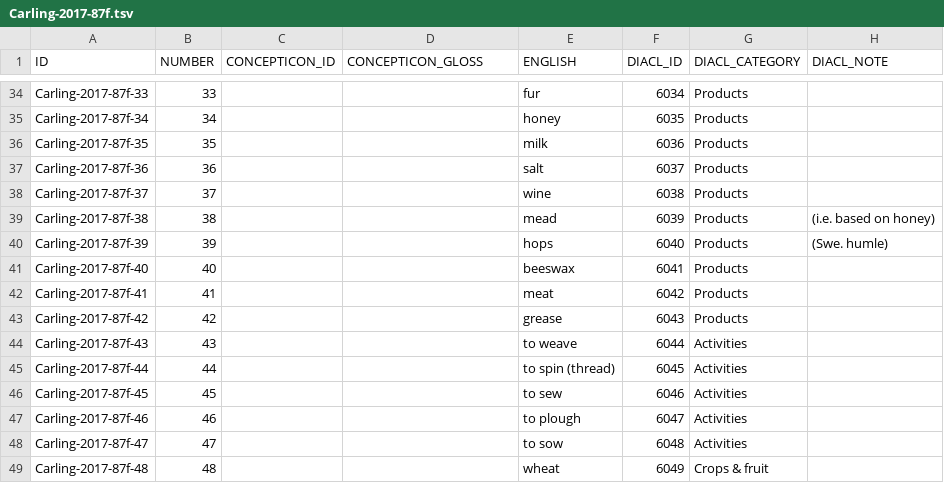
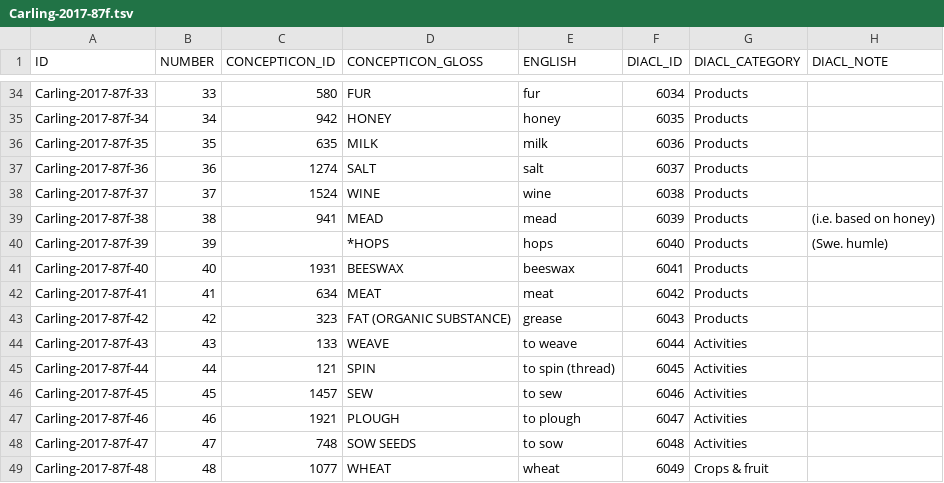
Before and after one commit to concepticon/concepticon-dev, a TSV file: concepticondata/conceptlists/Carling-2017-87f.tsv, drawn as a sheet; only a part is shown, gaps mark what is left out; the diff covers the shown part only; the diff names each change by its address in the sheet, - before the commit and + after, or states it on an @@ line.

```diff
--- a/concepticondata/conceptlists/Carling-2017-87f.tsv
+++ b/concepticondata/conceptlists/Carling-2017-87f.tsv
-C34 (CONCEPTICON_ID): (empty)
+C34 (CONCEPTICON_ID): 580
-D34 (CONCEPTICON_GLOSS): (empty)
+D34 (CONCEPTICON_GLOSS): FUR
-C35 (CONCEPTICON_ID): (empty)
+C35 (CONCEPTICON_ID): 942
-D35 (CONCEPTICON_GLOSS): (empty)
+D35 (CONCEPTICON_GLOSS): HONEY
-C36 (CONCEPTICON_ID): (empty)
+C36 (CONCEPTICON_ID): 635
-D36 (CONCEPTICON_GLOSS): (empty)
+D36 (CONCEPTICON_GLOSS): MILK
-C37 (CONCEPTICON_ID): (empty)
+C37 (CONCEPTICON_ID): 1274
-D37 (CONCEPTICON_GLOSS): (empty)
+D37 (CONCEPTICON_GLOSS): SALT
-C38 (CONCEPTICON_ID): (empty)
+C38 (CONCEPTICON_ID): 1524
-D38 (CONCEPTICON_GLOSS): (empty)
+D38 (CONCEPTICON_GLOSS): WINE
-C39 (CONCEPTICON_ID): (empty)
+C39 (CONCEPTICON_ID): 941
-D39 (CONCEPTICON_GLOSS): (empty)
+D39 (CONCEPTICON_GLOSS): MEAD
-D40 (CONCEPTICON_GLOSS): (empty)
+D40 (CONCEPTICON_GLOSS): *HOPS
-C41 (CONCEPTICON_ID): (empty)
+C41 (CONCEPTICON_ID): 1931
-D41 (CONCEPTICON_GLOSS): (empty)
+D41 (CONCEPTICON_GLOSS): BEESWAX
-C42 (CONCEPTICON_ID): (empty)
+C42 (CONCEPTICON_ID): 634
-D42 (CONCEPTICON_GLOSS): (empty)
+D42 (CONCEPTICON_GLOSS): MEAT
-C43 (CONCEPTICON_ID): (empty)
+C43 (CONCEPTICON_ID): 323
-D43 (CONCEPTICON_GLOSS): (empty)
+D43 (CONCEPTICON_GLOSS): FAT (ORGANIC SUBSTANCE)
-C44 (CONCEPTICON_ID): (empty)
+C44 (CONCEPTICON_ID): 133
-D44 (CONCEPTICON_GLOSS): (empty)
+D44 (CONCEPTICON_GLOSS): WEAVE
-C45 (CONCEPTICON_ID): (empty)
+C45 (CONCEPTICON_ID): 121
-D45 (CONCEPTICON_GLOSS): (empty)
+D45 (CONCEPTICON_GLOSS): SPIN
-C46 (CONCEPTICON_ID): (empty)
+C46 (CONCEPTICON_ID): 1457
-D46 (CONCEPTICON_GLOSS): (empty)
+D46 (CONCEPTICON_GLOSS): SEW
-C47 (CONCEPTICON_ID): (empty)
+C47 (CONCEPTICON_ID): 1921
-D47 (CONCEPTICON_GLOSS): (empty)
+D47 (CONCEPTICON_GLOSS): PLOUGH
-C48 (CONCEPTICON_ID): (empty)
+C48 (CONCEPTICON_ID): 748
-D48 (CONCEPTICON_GLOSS): (empty)
+D48 (CONCEPTICON_GLOSS): SOW SEEDS
-C49 (CONCEPTICON_ID): (empty)
+C49 (CONCEPTICON_ID): 1077
-D49 (CONCEPTICON_GLOSS): (empty)
+D49 (CONCEPTICON_GLOSS): WHEAT
```
Also changed, not shown: 139 edited cells elsewhere in this file.
